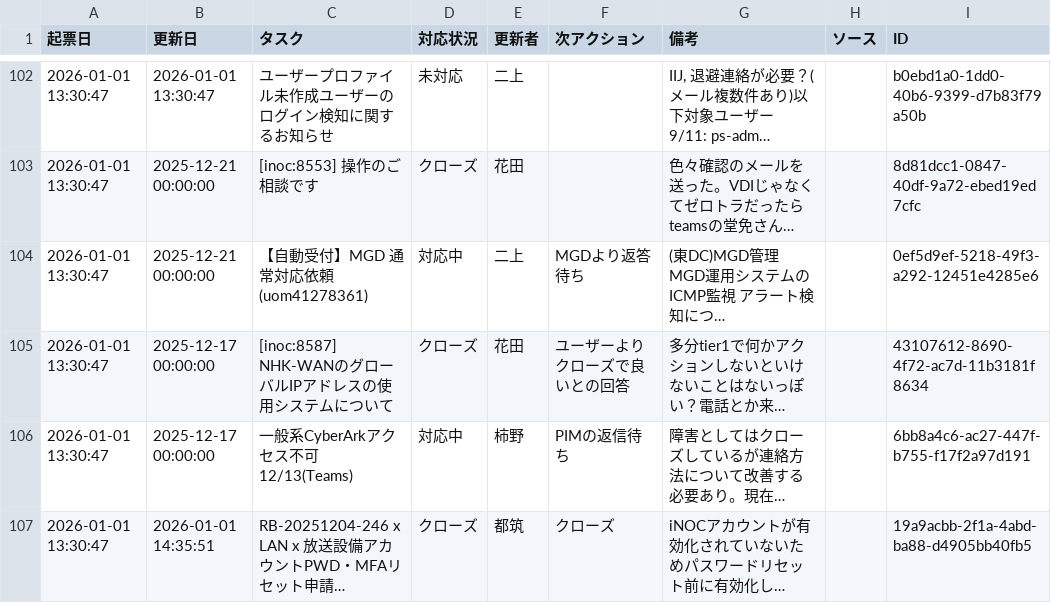
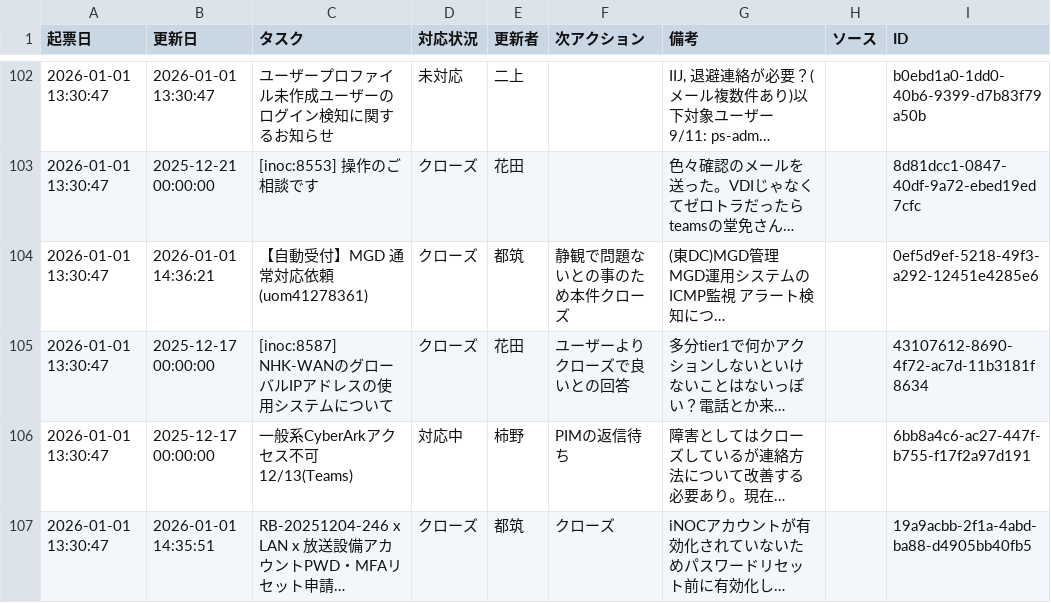
Before and after one commit to weakest4me/taskboard-streamlit, a CSV file: tasks.csv, drawn as a sheet; only a part is shown, gaps mark what is left out; long unchanged cells end in …; the diff names each change by its address in the sheet, - before the commit and + after, or states it on an @@ line.

Commit message:
Update tasks.csv from Streamlit app (2026-01-01 14:36:21 JST)

```diff
--- a/tasks.csv
+++ b/tasks.csv
-B104 (更新日): 2025-12-21 00:00:00
+B104 (更新日): 2026-01-01 14:36:21
-D104 (対応状況): 対応中
+D104 (対応状況): クローズ
-E104 (更新者): 二上
+E104 (更新者): 都筑
-F104 (次アクション): MGDより返答待ち
+F104 (次アクション): 静観で問題ないとの事のため本件クローズ
```
